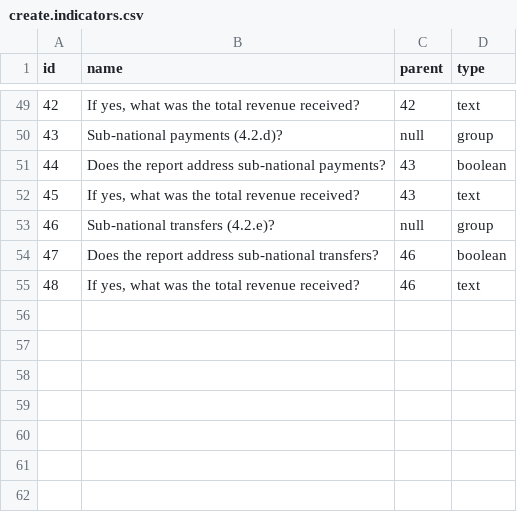
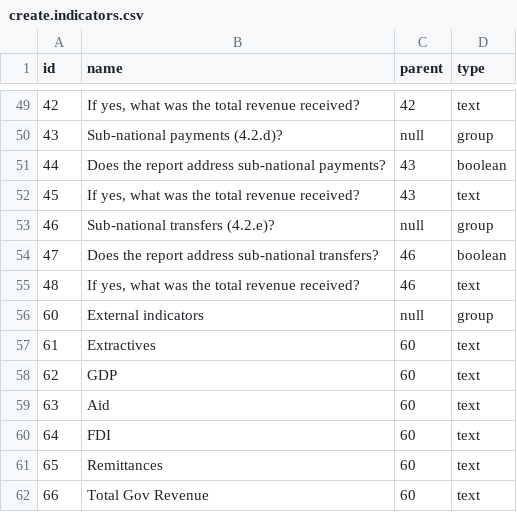
Before and after one commit to EITIorg/eiti, a CSV file: public_html/sites/default/update_scripts/task/create.indicators.csv, drawn as a sheet; only a part is shown, gaps mark what is left out.

Commit message:
EITI-383: Also EITI-384 - created external indicators + updated widget

```diff
--- a/public_html/sites/default/update_scripts/task/create.indicators.csv
+++ b/public_html/sites/default/update_scripts/task/create.indicators.csv
@@ -55 +55,8 @@
 48,"If yes, what was the total revenue received?",46,"text"
+60,"External indicators","null","group"
+61,"Extractives",60,"text"
+62,"GDP",60,"text"
+63,"Aid",60,"text"
+64,"FDI",60,"text"
+65,"Remittances",60,"text"
+66,"Total Gov Revenue",60,"text"
```
Also changed, not shown: 3 other files.
